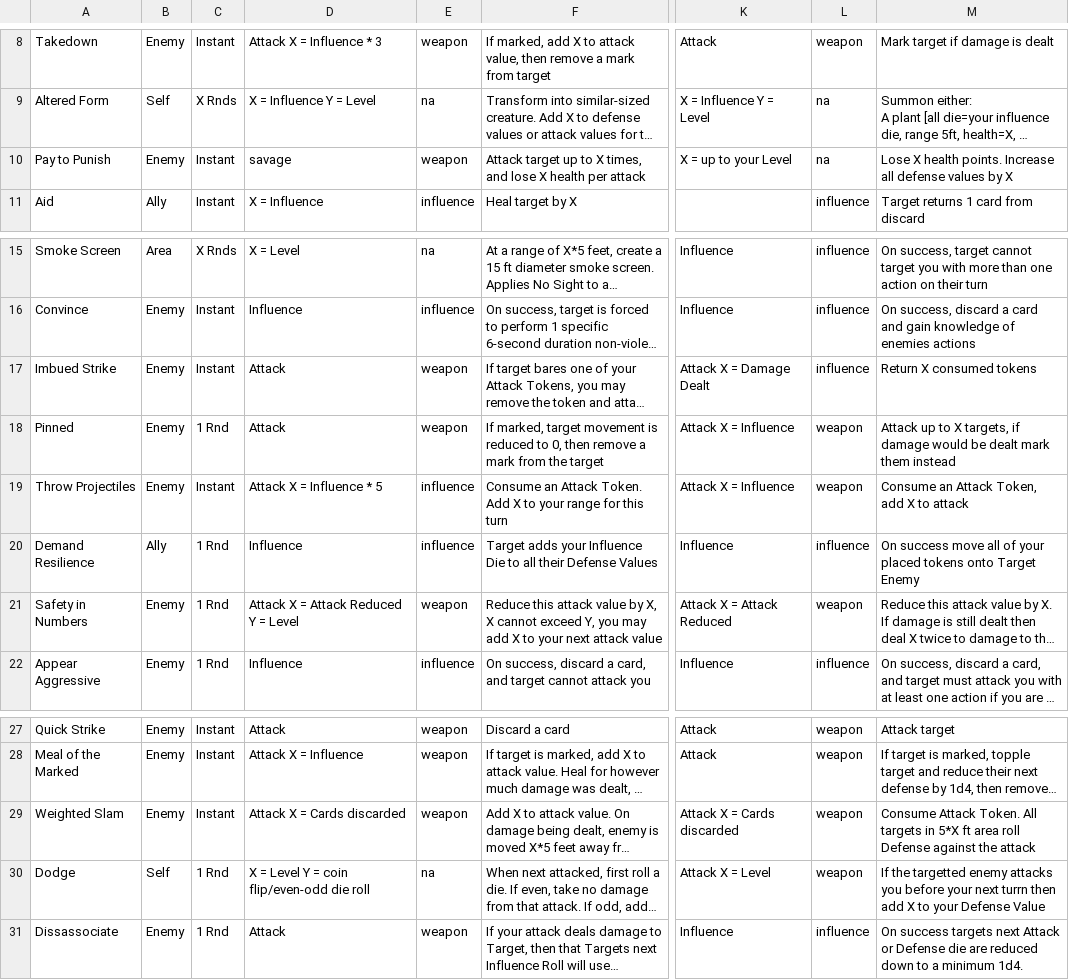
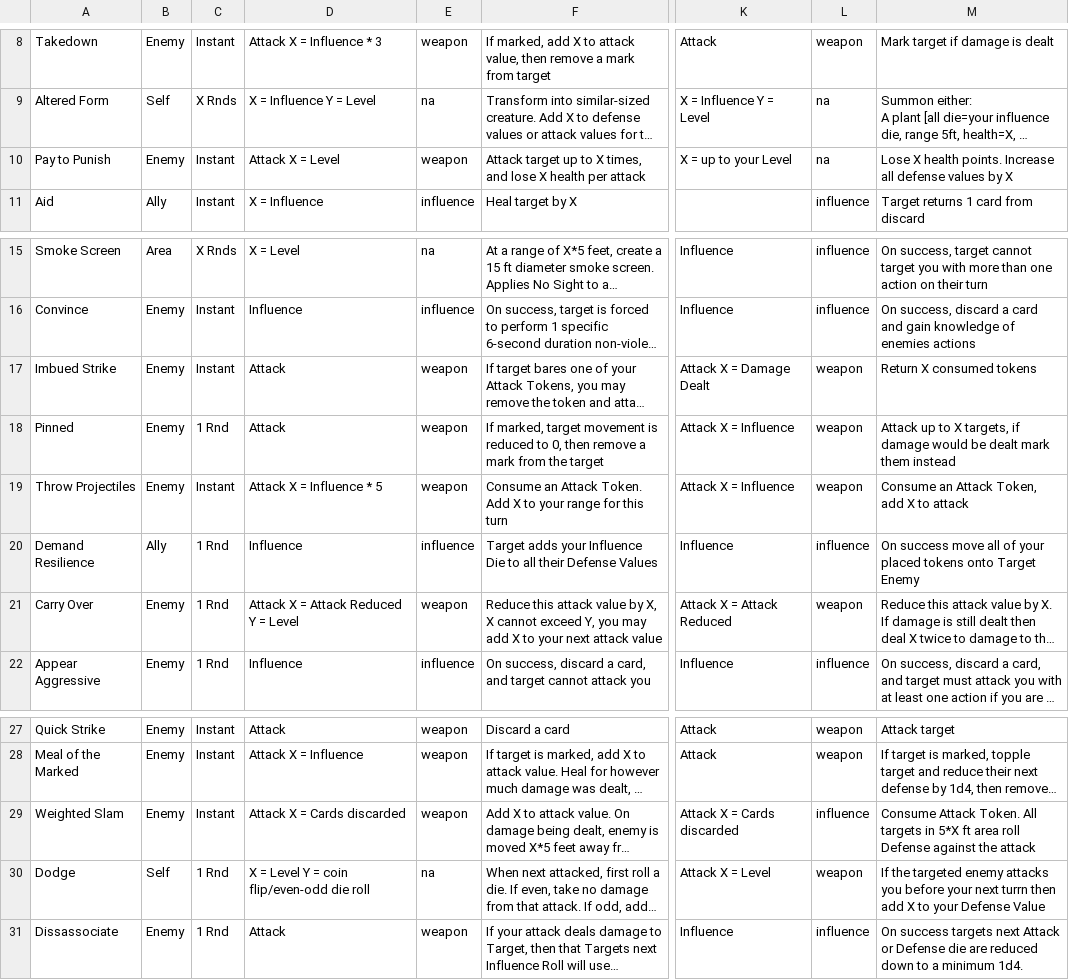
Before and after one commit to isabella232/TableTopRolePlaying_Squib, a CSV file: tactile_tabletop/Character Cards/Tactile Tabletop Data - Level 1 CC.csv, drawn as a sheet; only a part is shown, gaps mark what is left out; long unchanged cells end in …; the diff names each change by its address in the sheet, - before the commit and + after, or states it on an @@ line.

Commit message:
minor fixes

```diff
--- a/tactile_tabletop/Character Cards/Tactile Tabletop Data - Level 1 CC.csv
+++ b/tactile_tabletop/Character Cards/Tactile Tabletop Data - Level 1 CC.csv
-D10: savage
+D10: Attack X = Level
-L17: influence
+L17: weapon
-E19: influence
+E19: weapon
-A21: Safety in Numbers
+A21: Carry Over
-L29: weapon
+L29: influence
-M30: If the targetted enemy attacks…
+M30: If the targeted enemy attacks…
```
